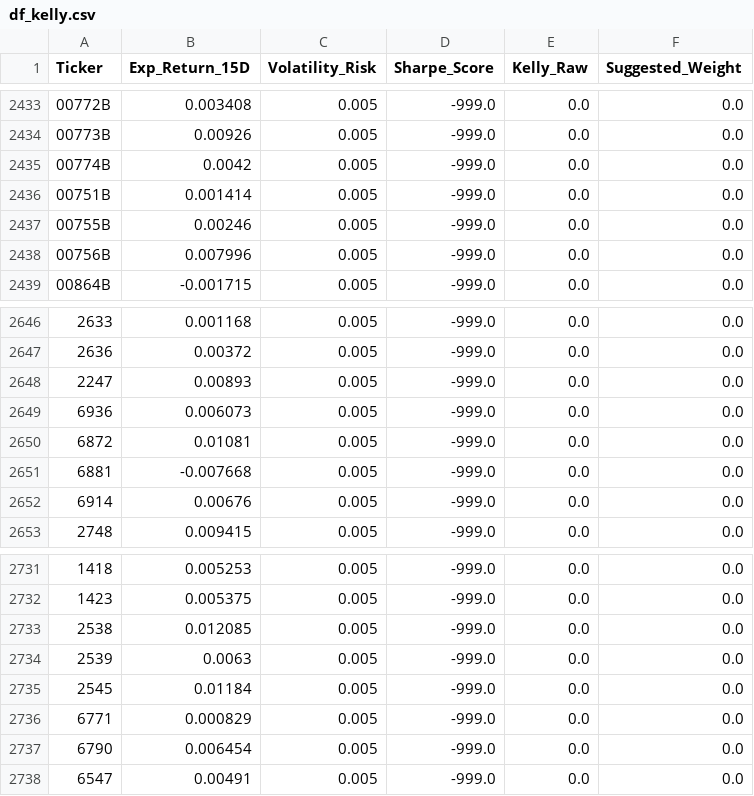
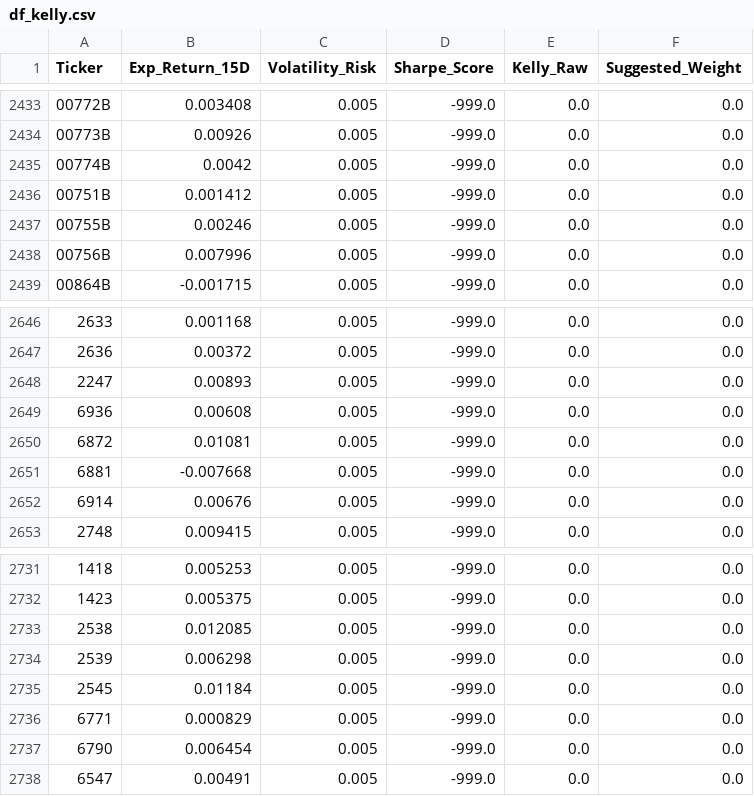
Before and after one commit to FrankChen0930/MarketMamba, a CSV file: df_kelly.csv, drawn as a sheet; only a part is shown, gaps mark what is left out; the diff covers the shown part only.

```diff
--- a/df_kelly.csv
+++ b/df_kelly.csv
@@ -2435,3 +2435,3 @@ Ticker,Exp_Return_15D,Volatility_Risk,Sharpe_Score,Kelly_Raw,Suggested_Weight
 00774B,0.0042,0.005,-999.0,0.0,0.0
-00751B,0.001414,0.005,-999.0,0.0,0.0
+00751B,0.001412,0.005,-999.0,0.0,0.0
 00755B,0.00246,0.005,-999.0,0.0,0.0
@@ -2648,3 +2648,3 @@ Ticker,Exp_Return_15D,Volatility_Risk,Sharpe_Score,Kelly_Raw,Suggested_Weight
 2247,0.00893,0.005,-999.0,0.0,0.0
-6936,0.006073,0.005,-999.0,0.0,0.0
+6936,0.00608,0.005,-999.0,0.0,0.0
 6872,0.01081,0.005,-999.0,0.0,0.0
@@ -2733,3 +2733,3 @@ Ticker,Exp_Return_15D,Volatility_Risk,Sharpe_Score,Kelly_Raw,Suggested_Weight
 2538,0.012085,0.005,-999.0,0.0,0.0
-2539,0.0063,0.005,-999.0,0.0,0.0
+2539,0.006298,0.005,-999.0,0.0,0.0
 2545,0.01184,0.005,-999.0,0.0,0.0
```
Also changed, not shown: 6 added rows, 6 removed rows and 9 edited cells elsewhere in this file, df_traj.csv, 3 other files.
